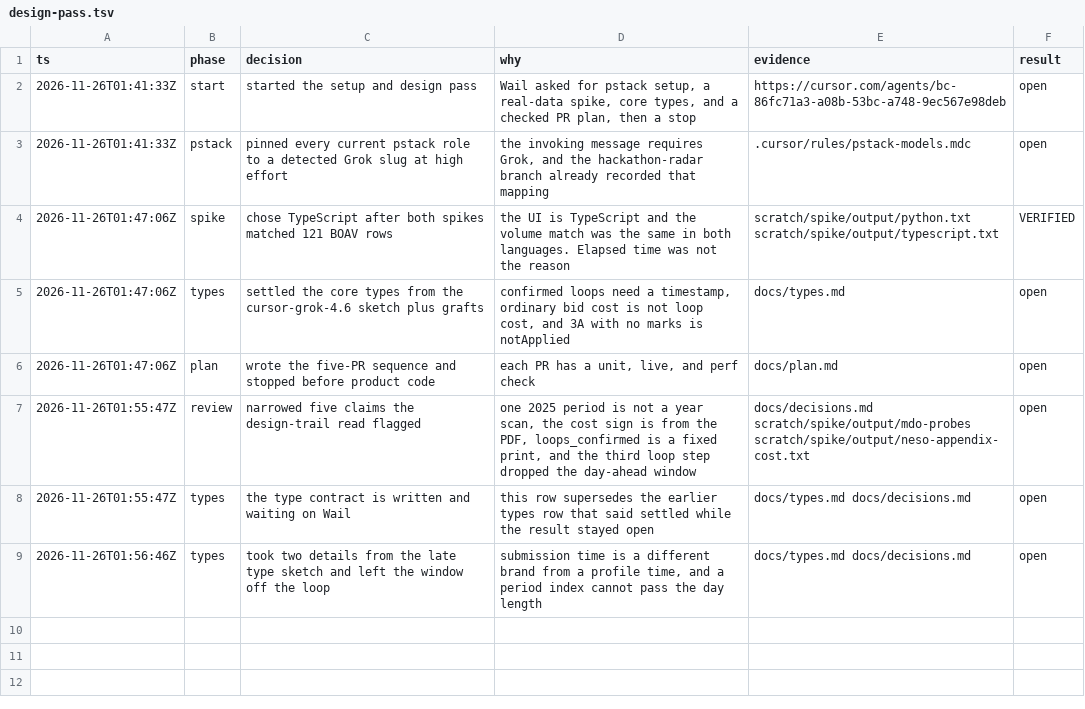
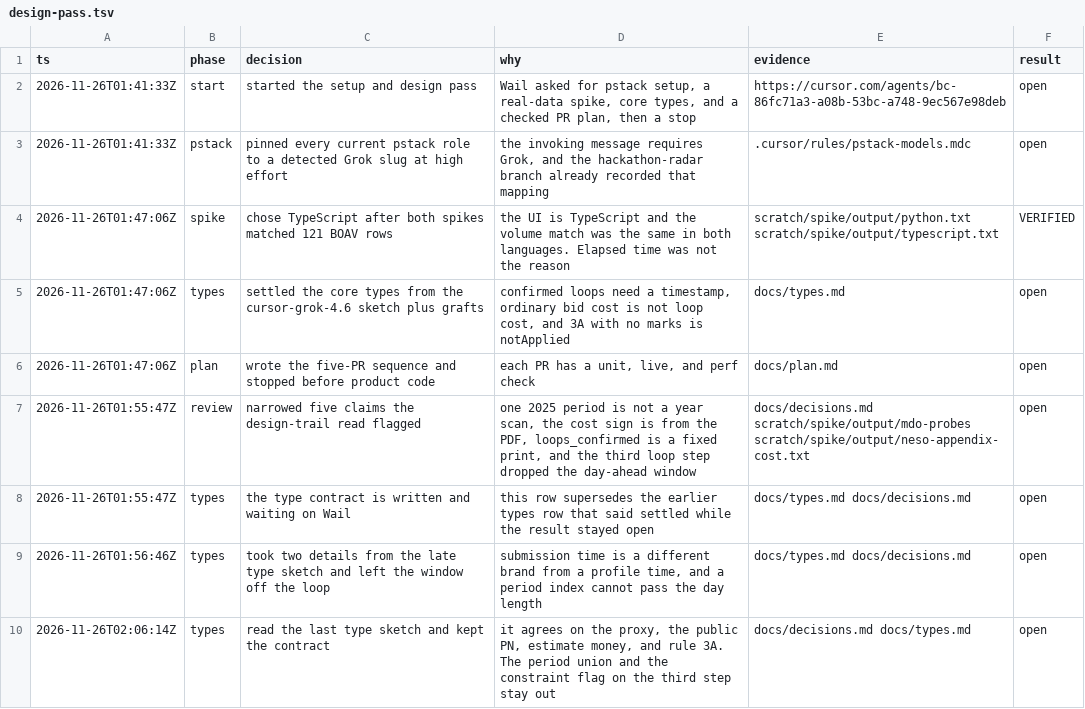
Before and after one commit to whabbot/bess-constraint-replay, a TSV file: .audit/design-pass.tsv, drawn as a sheet; the diff names each change by its address in the sheet, - before the commit and + after, or states it on an @@ line.

```diff
--- a/.audit/design-pass.tsv
+++ b/.audit/design-pass.tsv
+row 10: 2026-11-26T02:06:14Z | types | read the last type sketch and kept the contract | it agrees on the proxy, the public PN, estimate money, and rule 3A. The period union and the constraint flag on the third step stay out | docs/decisions.md docs/types.md | open
```
Also changed, not shown: 1 other file.
